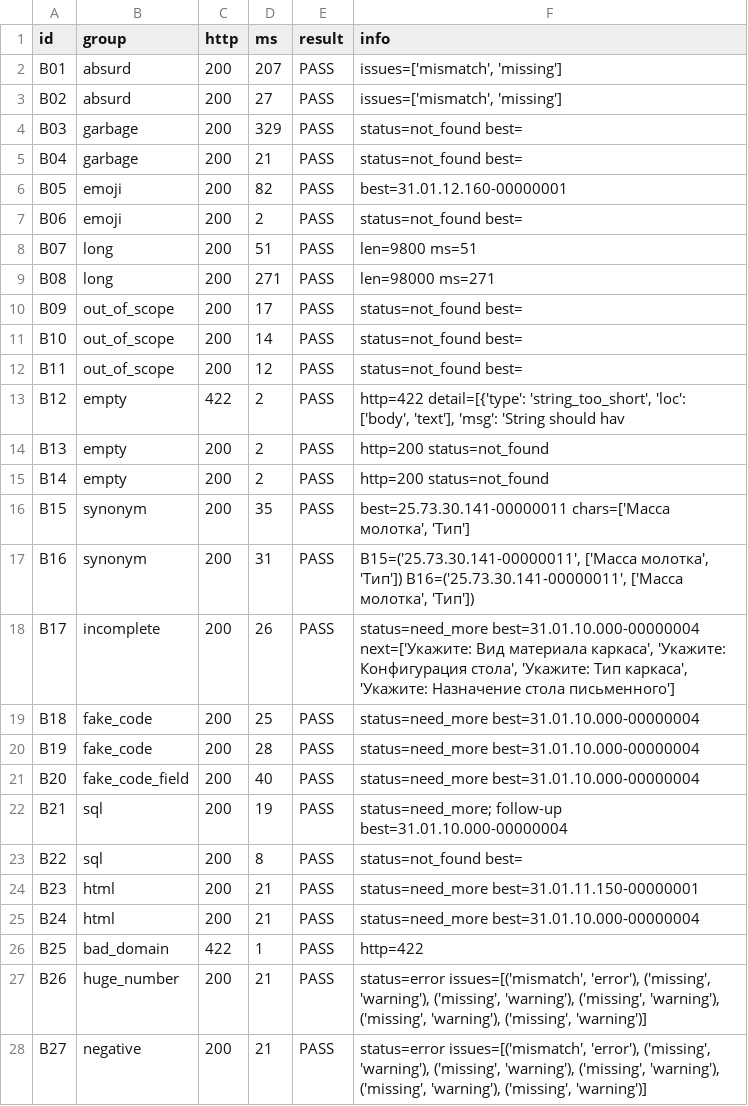
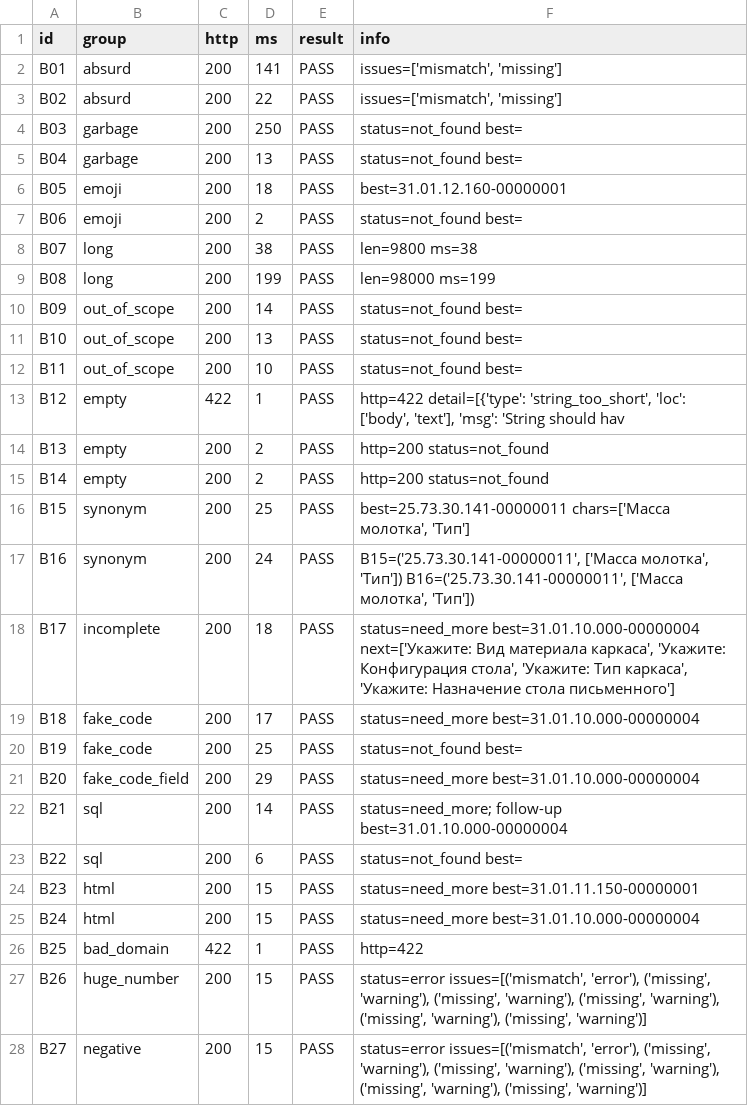
Before and after one commit to Telman3000/Tender-Hack-2026-based-on-bots-, a CSV file: qa/break_results.csv, drawn as a sheet; only a part is shown; the diff covers the shown part only.

```diff
--- a/qa/break_results.csv
+++ b/qa/break_results.csv
@@ -1,28 +1,28 @@
 id,group,http,ms,result,info
-B01,absurd,200,207,PASS,"issues=['mismatch', 'missing']"
-B02,absurd,200,27,PASS,"issues=['mismatch', 'missing']"
-B03,garbage,200,329,PASS,status=not_found best=
-B04,garbage,200,21,PASS,status=not_found best=
-B05,emoji,200,82,PASS,best=31.01.12.160-00000001
+B01,absurd,200,141,PASS,"issues=['mismatch', 'missing']"
+B02,absurd,200,22,PASS,"issues=['mismatch', 'missing']"
+B03,garbage,200,250,PASS,status=not_found best=
+B04,garbage,200,13,PASS,status=not_found best=
+B05,emoji,200,18,PASS,best=31.01.12.160-00000001
 B06,emoji,200,2,PASS,status=not_found best=
-B07,long,200,51,PASS,len=9800 ms=51
-B08,long,200,271,PASS,len=98000 ms=271
-B09,out_of_scope,200,17,PASS,status=not_found best=
-B10,out_of_scope,200,14,PASS,status=not_found best=
-B11,out_of_scope,200,12,PASS,status=not_found best=
-B12,empty,422,2,PASS,"http=422 detail=[{'type': 'string_too_short', 'loc': ['body', 'text'], 'msg': 'String should hav"
+B07,long,200,38,PASS,len=9800 ms=38
+B08,long,200,199,PASS,len=98000 ms=199
+B09,out_of_scope,200,14,PASS,status=not_found best=
+B10,out_of_scope,200,13,PASS,status=not_found best=
+B11,out_of_scope,200,10,PASS,status=not_found best=
+B12,empty,422,1,PASS,"http=422 detail=[{'type': 'string_too_short', 'loc': ['body', 'text'], 'msg': 'String should hav"
 B13,empty,200,2,PASS,http=200 status=not_found
 B14,empty,200,2,PASS,http=200 status=not_found
-B15,synonym,200,35,PASS,"best=25.73.30.141-00000011 chars=['Масса молотка', 'Тип']"
-B16,synonym,200,31,PASS,"B15=('25.73.30.141-00000011', ['Масса молотка', 'Тип']) B16=('25.73.30.141-00000011', ['Масса молотка', 'Тип'])"
-B17,incomplete,200,26,PASS,"status=need_more best=31.01.10.000-00000004 next=['Укажите: Вид материала каркаса', 'Укажите: Конфигурация стола', 'Укажите: Тип каркаса', 'Укажите: Назначение стола письменного']"
-B18,fake_code,200,25,PASS,status=need_more best=31.01.10.000-00000004
-B19,fake_code,200,28,PASS,status=need_more best=31.01.10.000-00000004
-B20,fake_code_field,200,40,PASS,status=need_more best=31.01.10.000-00000004
-B21,sql,200,19,PASS,status=need_more; follow-up best=31.01.10.000-00000004
-B22,sql,200,8,PASS,status=not_found best=
-B23,html,200,21,PASS,status=need_more best=31.01.11.150-00000001
-B24,html,200,21,PASS,status=need_more best=31.01.10.000-00000004
+B15,synonym,200,25,PASS,"best=25.73.30.141-00000011 chars=['Масса молотка', 'Тип']"
+B16,synonym,200,24,PASS,"B15=('25.73.30.141-00000011', ['Масса молотка', 'Тип']) B16=('25.73.30.141-00000011', ['Масса молотка', 'Тип'])"
+B17,incomplete,200,18,PASS,"status=need_more best=31.01.10.000-00000004 next=['Укажите: Вид материала каркаса', 'Укажите: Конфигурация стола', 'Укажите: Тип каркаса', 'Укажите: Назначение стола письменного']"
+B18,fake_code,200,17,PASS,status=need_more best=31.01.10.000-00000004
+B19,fake_code,200,25,PASS,status=not_found best=
+B20,fake_code_field,200,29,PASS,status=need_more best=31.01.10.000-00000004
+B21,sql,200,14,PASS,status=need_more; follow-up best=31.01.10.000-00000004
+B22,sql,200,6,PASS,status=not_found best=
+B23,html,200,15,PASS,status=need_more best=31.01.11.150-00000001
+B24,html,200,15,PASS,status=need_more best=31.01.10.000-00000004
 B25,bad_domain,422,1,PASS,http=422
-B26,huge_number,200,21,PASS,"status=error issues=[('mismatch', 'error'), ('missing', 'warning'), ('missing', 'warning'), ('missing', 'warning'), ('missing', 'warning'), ('missing', 'warning')]"
-B27,negative,200,21,PASS,"status=error issues=[('mismatch', 'error'), ('missing', 'warning'), ('missing', 'warning'), ('missing', 'warning'), ('missing', 'warning'), ('missing', 'warning')]"
+B26,huge_number,200,15,PASS,"status=error issues=[('mismatch', 'error'), ('missing', 'warning'), ('missing', 'warning'), ('missing', 'warning'), ('missing', 'warning'), ('missing', 'warning')]"
+B27,negative,200,15,PASS,"status=error issues=[('mismatch', 'error'), ('missing', 'warning'), ('missing', 'warning'), ('missing', 'warning'), ('missing', 'warning'), ('missing', 'warning')]"
```
Also changed, not shown: 3 edited cells elsewhere in this file, 22 other files.
